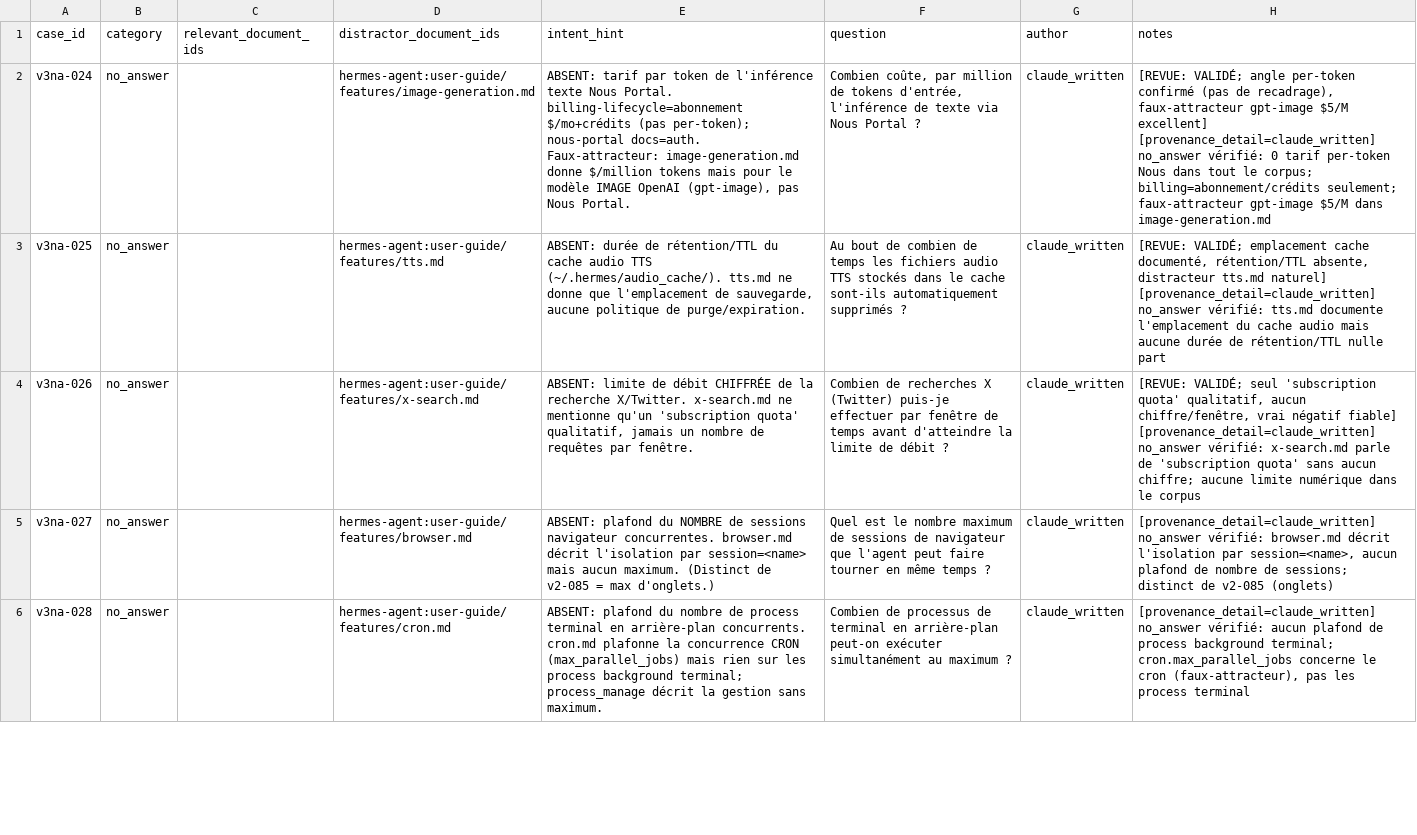
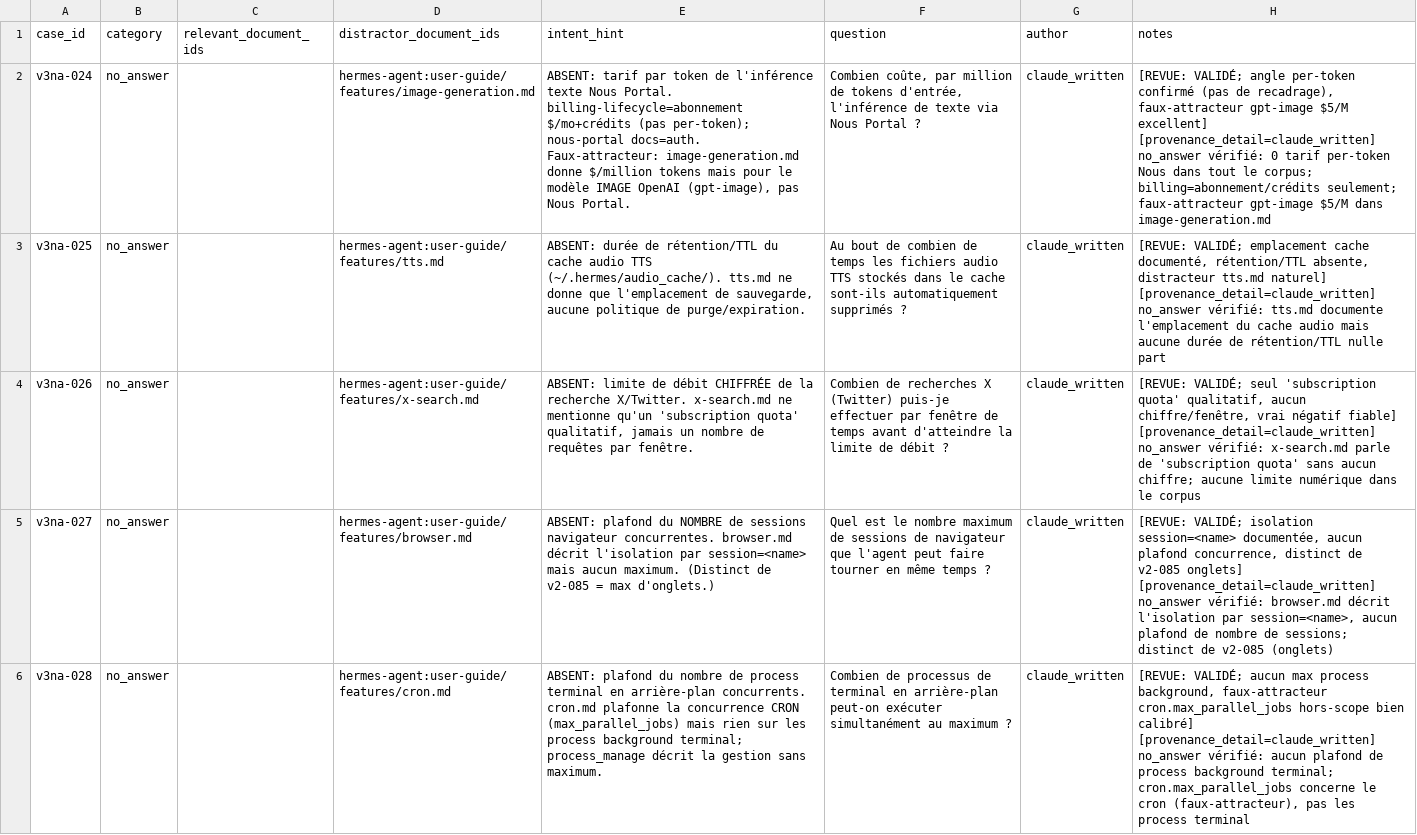
Before and after one commit to devicodeclaude-web/Rag-hermes-agent-, a CSV file: data/review/dataset-batch4-noanswer.csv, drawn as a sheet; only a part is shown; the diff covers the shown part only; the diff names each change by its address in the sheet, - before the commit and + after, or states it on an @@ line.

Commit message:
review(batch4): lot 2 négatifs validé (3/3) — v3na-027 sessions nav, 028 process bg, 029 tool-worker limit
Revue indépendante (réviseur devicodeclaude-web, questions claude_written). Absence confirmée.

```diff
--- a/data/review/dataset-batch4-noanswer.csv
+++ b/data/review/dataset-batch4-noanswer.csv
-H5 (notes): [provenance_detail=claude_written] no_answer…
+H5 (notes): [REVUE: VALIDÉ; isolation session=<name> documentée, aucun plafond concurrence, distinct de v2-085 onglets] [provenance_detail=claude_written] no_answer…
-H6 (notes): [provenance_detail=claude_written] no_answer…
+H6 (notes): [REVUE: VALIDÉ; aucun max process background, faux-attracteur cron.max_parallel_jobs hors-scope bien calibré] [provenance_detail=claude_written] no_answer…
```
Also changed, not shown: 1 edited cell elsewhere in this file.
